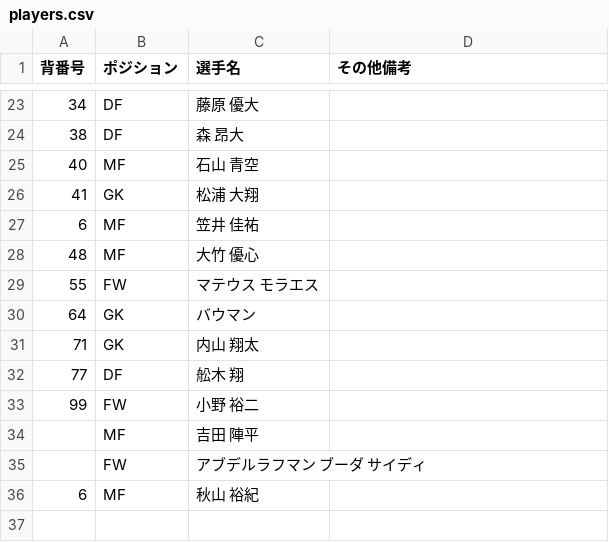
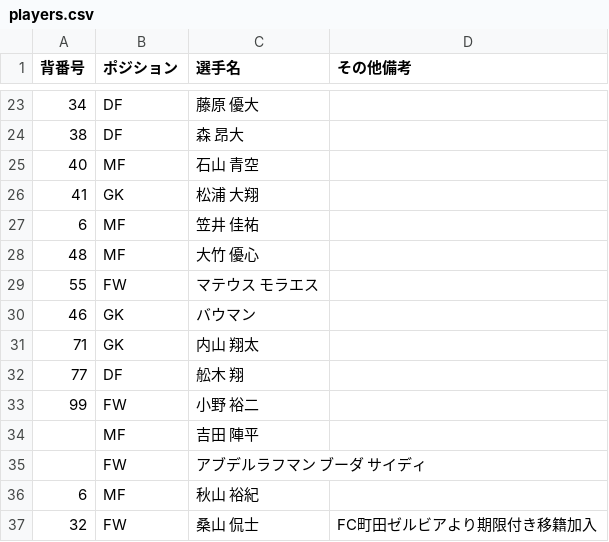
Before and after one commit to kgymk1-hub/albirex, a CSV file: data/men/players.csv, drawn as a sheet; only a part is shown, gaps mark what is left out.

```diff
--- a/data/men/players.csv
+++ b/data/men/players.csv
@@ -29,3 +29,3 @@
 55,FW,マテウス モラエス,
-64,GK,バウマン,
+46,GK,バウマン,
 71,GK,内山 翔太,
@@ -36 +36,2 @@
 6,MF,秋山 裕紀,
+32,FW,桑山 侃士,FC町田ゼルビアより期限付き移籍加入
```
Also changed, not shown: data/men/official_events.csv.
